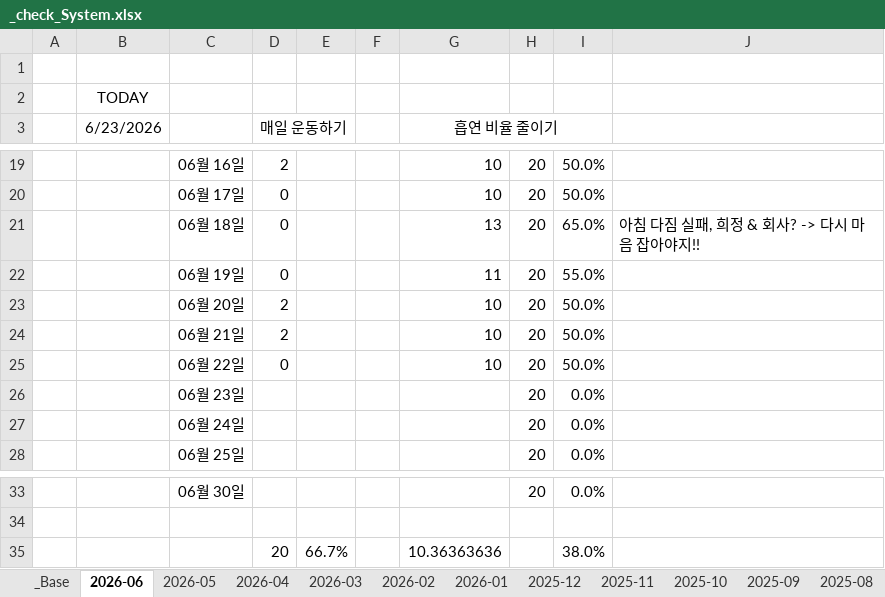
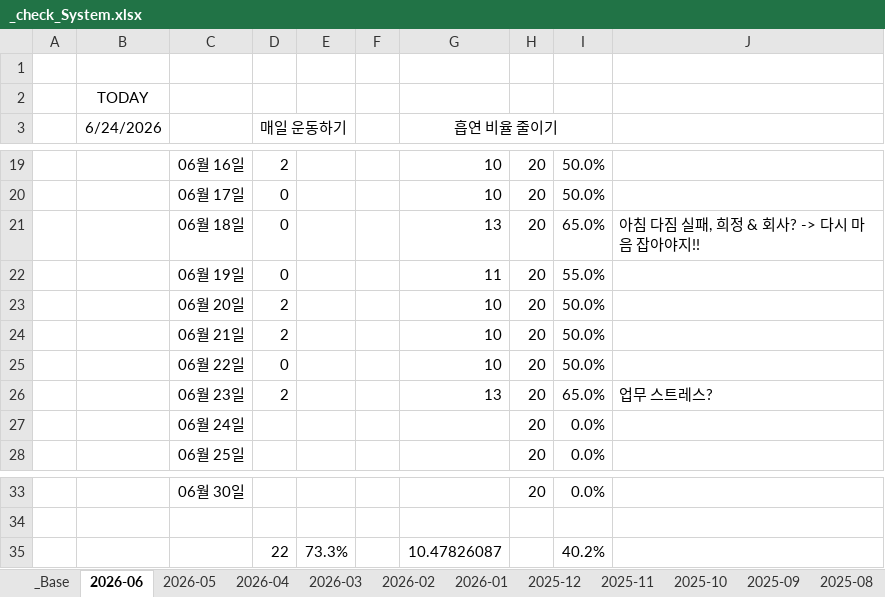
Before and after one commit to jcseo1028/jcseo1028.github.io, an Excel workbook: _qDailyReport/_check_System.xlsx, sheet 2026-06, drawn as a sheet; only a part is shown, gaps mark what is left out; values as stored, in another font and other column widths than the file's, no borders; conditional formats not drawn; removed rows and columns are numbered as before the commit, all else as after; the diff names each change by its address in the sheet, - before the commit and + after, or states it on an @@ line.

```diff
--- a/_qDailyReport/_check_System.xlsx (sheet 2026-06)
+++ b/_qDailyReport/_check_System.xlsx (sheet 2026-06)
-B3: 6/23/2026
+B3: 6/24/2026
-D26 (매일 운동하기): (empty)
+D26 (매일 운동하기): 2
-G26 (흡연 비율 줄이기): (empty)
+G26 (흡연 비율 줄이기): 13
-I26: 0.0%
+I26: 65.0%
-J26: (empty)
+J26: 업무 스트레스?
-row 35:  |  |  | 20 | 66.7% |  | 10.36363636 |  | 38.0%
+row 35:  |  |  | 22 | 73.3% |  | 10.47826087 |  | 40.2%
```
Also changed, not shown: sheet _Base, sheet 2025-04, sheet 2026-02, sheet 2025-11, sheet 2026-04, sheet 2025-09, 9 more sheets, 1 other file.
